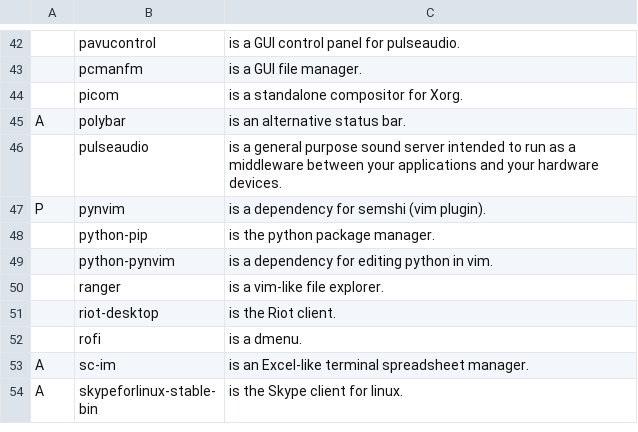
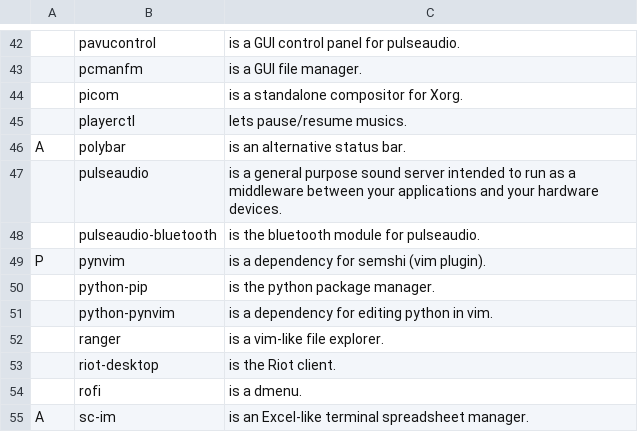
Before and after one commit to GaetanLepage/LARBS, a CSV file: progs.csv, drawn as a sheet; only a part is shown, gaps mark what is left out; the shorter side is filled out with more unchanged rows; the diff names each change by its address in the sheet, - before the commit and + after, or states it on an @@ line.

```diff
--- a/progs.csv
+++ b/progs.csv
+row 45:  | playerctl | lets pause/resume musics.
+row 48:  | pulseaudio-bluetooth | is the bluetooth module for pulseaudio.
```
Also changed, not shown: 1 other file.
